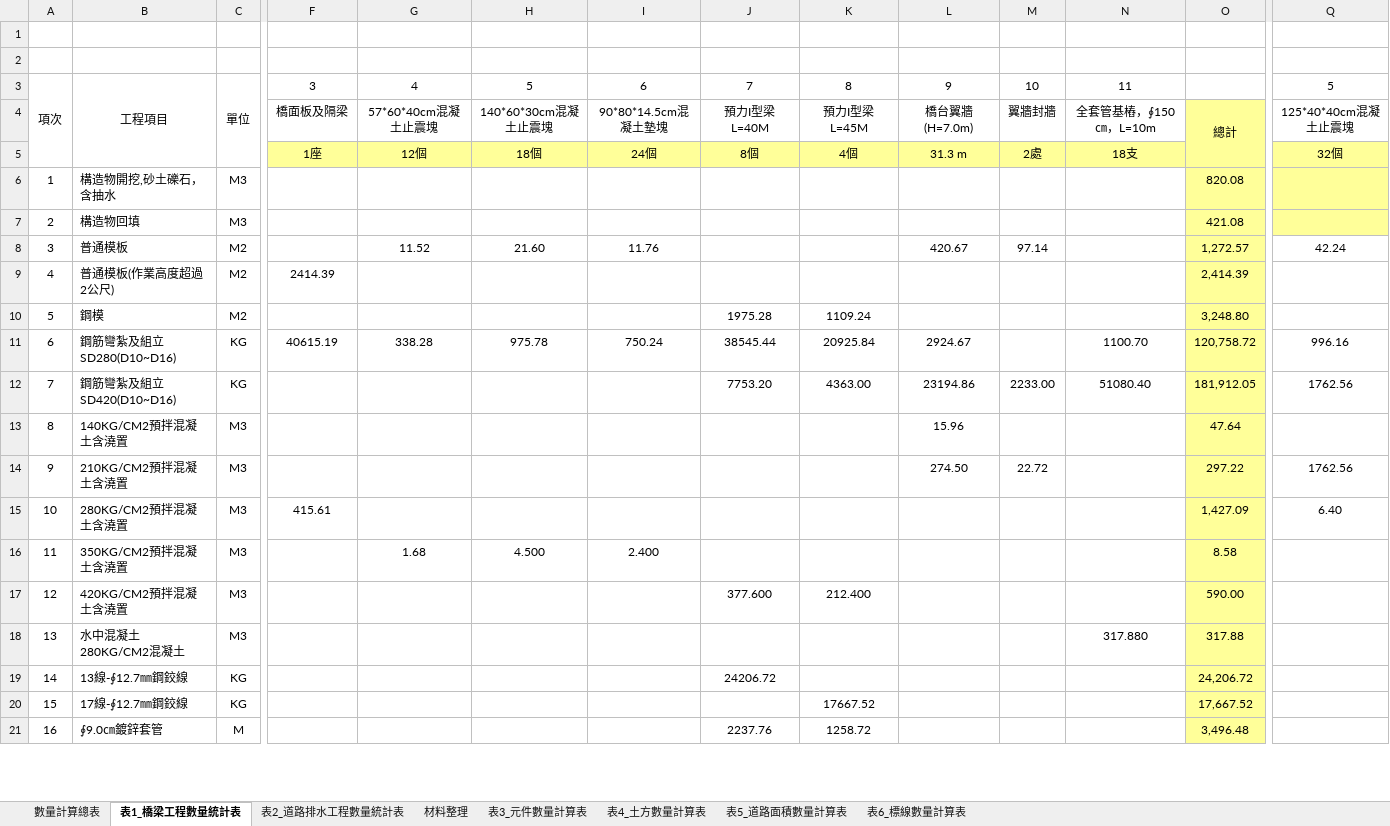
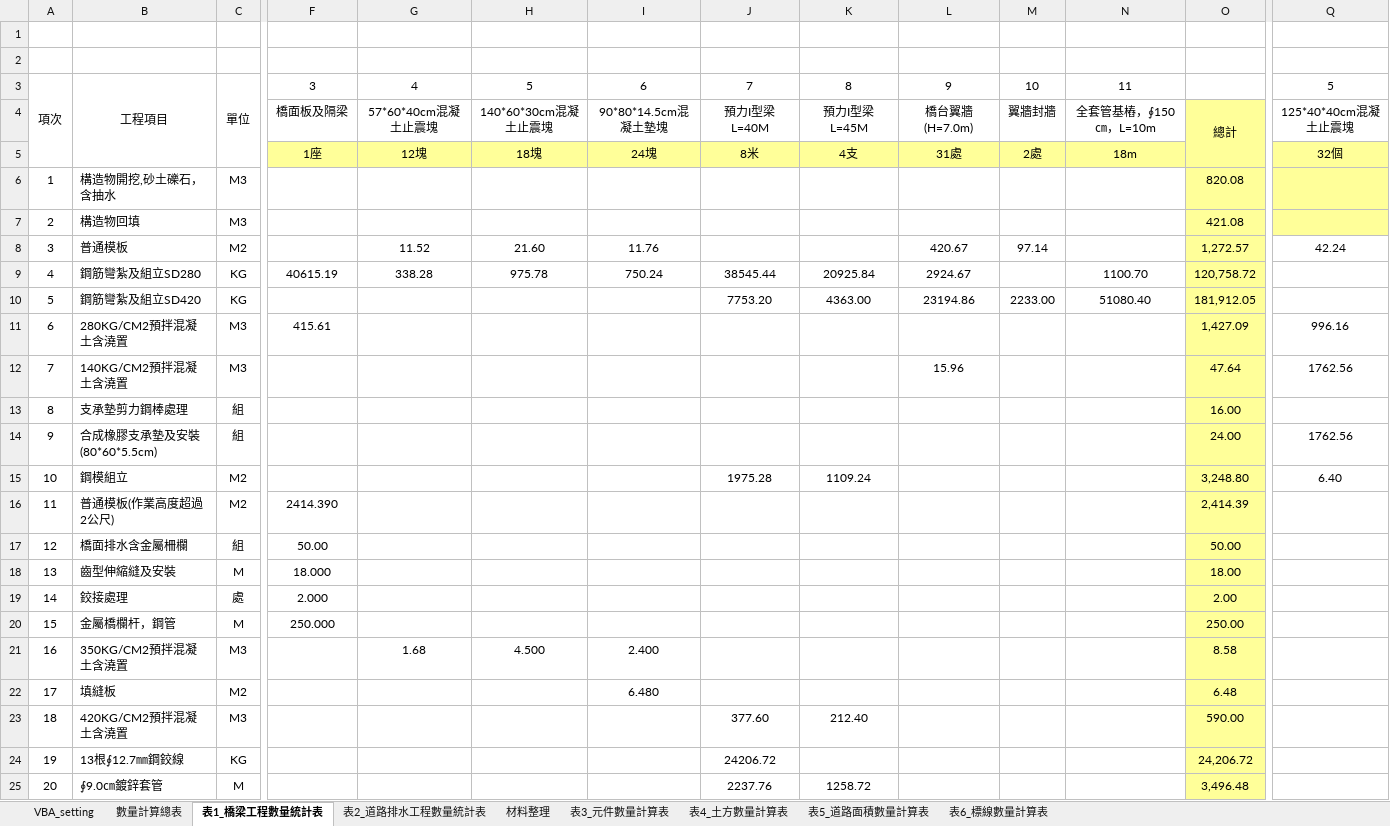
Before and after one commit to KTingLee/civilTools, an Excel workbook: quantityCalculator/Case2/quantityCalculator_Case2.xlsm, sheet 表1_橋梁工程數量統計表, drawn as a sheet; only a part is shown, gaps mark what is left out; values as stored, in another font and other column widths than the file's, no borders; removed rows and columns are numbered as before the commit, all else as after; rows hold the shown columns only; the diff covers the shown part only; the diff names each change by its address in the sheet, - before the commit and + after, or states it on an @@ line.

```diff
--- a/quantityCalculator/Case2/quantityCalculator_Case2.xlsm (sheet 表1_橋梁工程數量統計表)
+++ b/quantityCalculator/Case2/quantityCalculator_Case2.xlsm (sheet 表1_橋梁工程數量統計表)
+sheet tab: VBA_setting
-G5: 12個
+G5: 12塊
-H5: 18個
+H5: 18塊
-I5: 24個
+I5: 24塊
-J5: 8個
+J5: 8米
-K5: 4個
+K5: 4支
-L5: 31.3 m
+L5: 31處
-N5: 18支
+N5: 18m
-row 9: 4 | 普通模板(作業高度超過2公尺) | M2 | 2414.39 |  |  |  |  |  |  |  |  | 2,414.39
-row 10: 5 | 鋼模 | M2 |  |  |  |  | 1975.28 | 1109.24 |  |  |  | 3,248.80
@@ column A renumbered between rows 9 and 28 @@
-B9: 鋼筋彎紮及組立SD280(D10~D16)
+B9: 鋼筋彎紮及組立SD280
-Q9: 996.16
+Q9: (empty)
-B10: 鋼筋彎紮及組立SD420(D10~D16)
+B10: 鋼筋彎紮及組立SD420
-Q10: 1762.56
+Q10: (empty)
-row 13: 8 | 140KG/CM2預拌混凝土含澆置 | M3 |  |  |  |  |  |  | 15.96 |  |  | 47.64
-row 14: 9 | 210KG/CM2預拌混凝土含澆置 | M3 |  |  |  |  |  |  | 274.50 | 22.72 |  | 297.22 | 1762.56
-Q11: 6.40
+Q11: 996.16
+row 12: 7 | 140KG/CM2預拌混凝土含澆置 | M3 |  |  |  |  |  |  | 15.96 |  |  | 47.64 | 1762.56
@@ row 26 moved to row 13: 8 @@
+row 14: 9 | 合成橡膠支承墊及安裝(80*60*5.5cm) | 組 |  |  |  |  |  |  |  |  |  | 24.00 | 1762.56
+row 15: 10 | 鋼模組立 | M2 |  |  |  |  | 1975.28 | 1109.24 |  |  |  | 3,248.80 | 6.40
+row 16: 11 | 普通模板(作業高度超過2公尺) | M2 | 2414.390 |  |  |  |  |  |  |  |  | 2,414.39
@@ row 29 moved to row 17: 12 @@
+row 18: 13 | 齒型伸縮縫及安裝 | M | 18.000 |  |  |  |  |  |  |  |  | 18.00
+row 19: 14 | 鉸接處理 | 處 | 2.000 |  |  |  |  |  |  |  |  | 2.00
+row 20: 15 | 金屬橋欄杆，鋼管 | M | 250.000 |  |  |  |  |  |  |  |  | 250.00
@@ row 31 moved to row 22: 17 @@
-J23: 377.600
+J23: 377.60
-K23: 212.400
+K23: 212.40
-row 18: 13 | 水中混凝土280KG/CM2混凝土 | M3 |  |  |  |  |  |  |  |  | 317.880 | 317.88
-B24: 13線-∮12.7㎜鋼鉸線
+B24: 13根∮12.7㎜鋼鉸線
-row 20: 15 | 17線-∮12.7㎜鋼鉸線 | KG |  |  |  |  |  | 17667.52 |  |  |  | 17,667.52
```
Also changed, not shown: 5 added rows, 5 removed rows and 4 edited cells elsewhere in this sheet, sheet 數量計算總表, sheet 表3_元件數量計算表, sheet 表2_道路排水工程數量統計表, sheet 材料整理, formulas that keep their value, charts or pictures, 6 other files.
